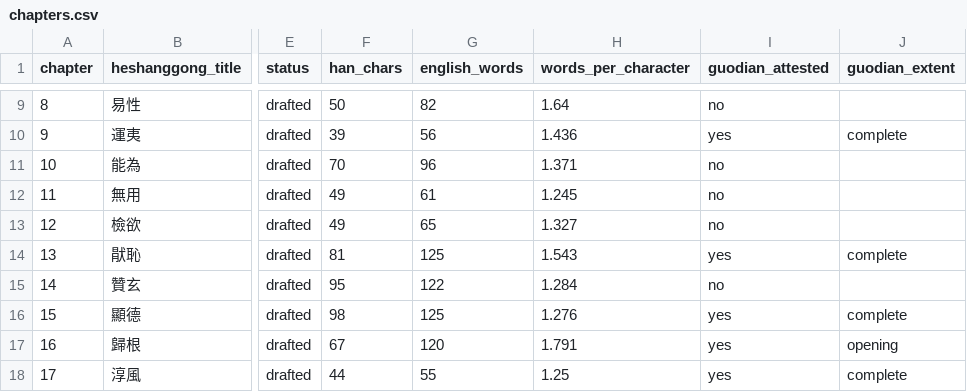
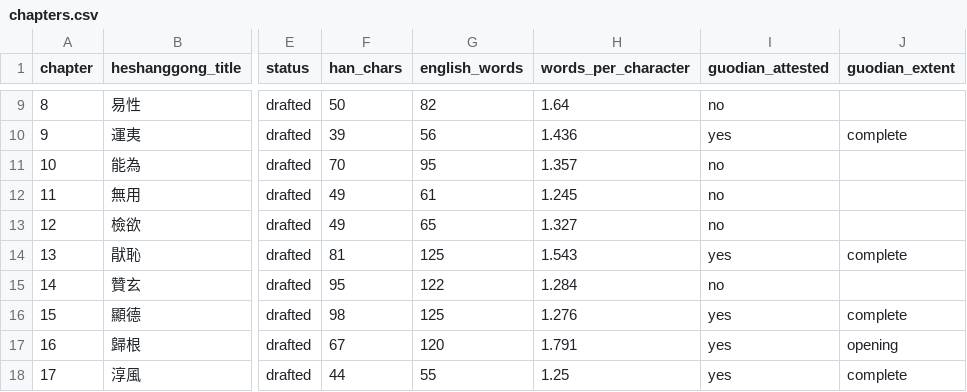
Before and after one commit to opencosmos-ai/taoteching, a CSV file: data/chapters.csv, drawn as a sheet; only a part is shown, gaps mark what is left out; the diff names each change by its address in the sheet, - before the commit and + after, or states it on an @@ line.

```diff
--- a/data/chapters.csv
+++ b/data/chapters.csv
-G11 (english_words): 96
+G11 (english_words): 95
-H11 (words_per_character): 1.371
+H11 (words_per_character): 1.357
```
Also changed, not shown: data/commentary.csv, data/lines.csv, 13 other files.
